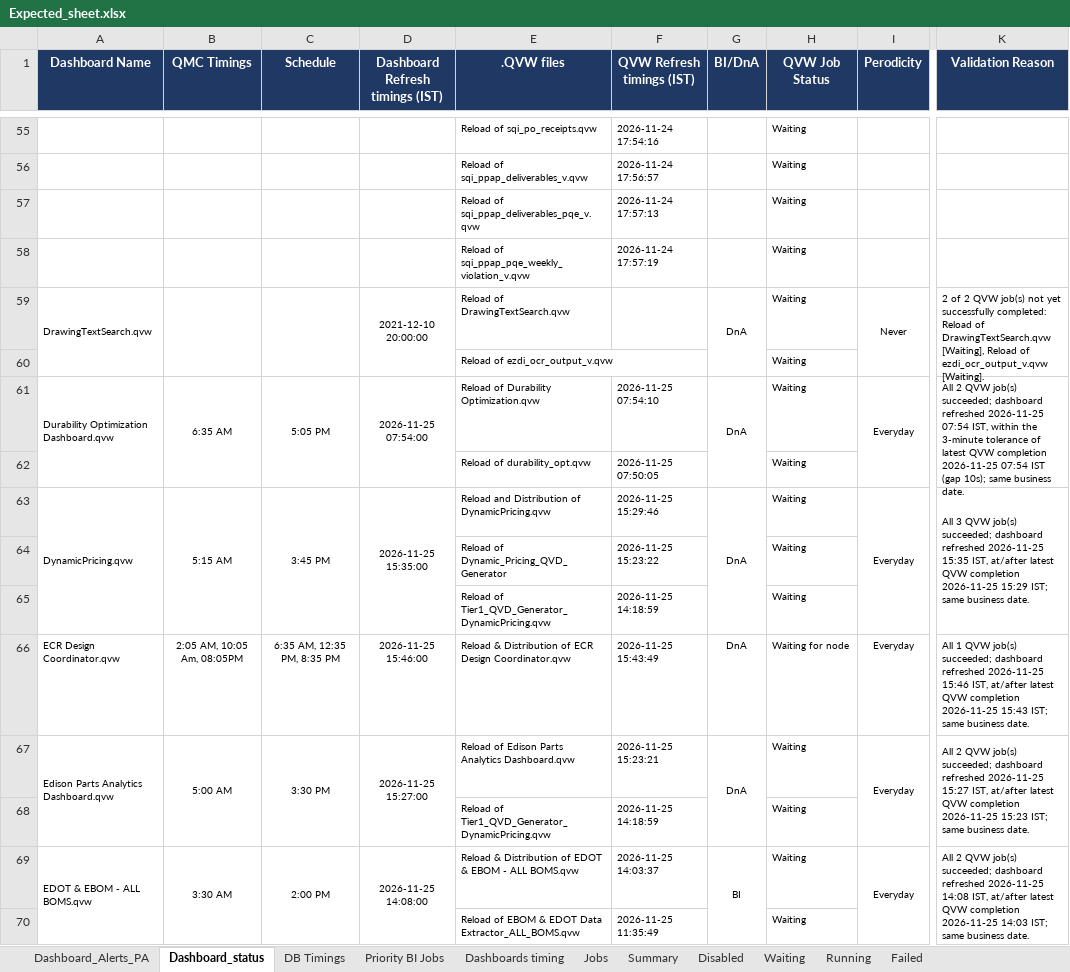
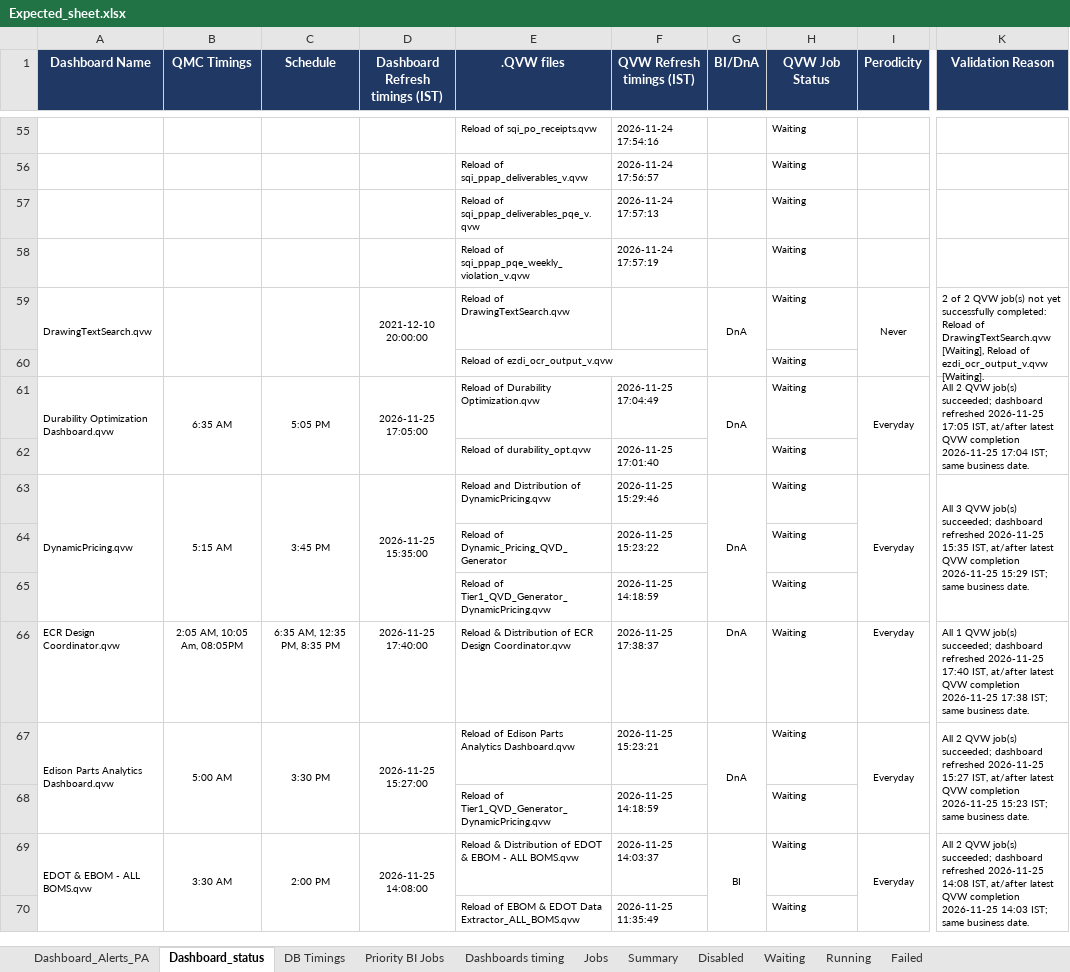
Before and after one commit to warriorcool1213-blip/Wabtec_Qlik_DB-s, an Excel workbook: Expected_sheet.xlsx, sheet Dashboard_status, drawn as a sheet; only a part is shown, gaps mark what is left out; values as stored, in another font and other column widths than the file's, no borders; the diff covers the shown part only; the diff names each change by its address in the sheet, - before the commit and + after, or states it on an @@ line.

Commit message:
Auto refresh dashboard data

```diff
--- a/Expected_sheet.xlsx (sheet Dashboard_status)
+++ b/Expected_sheet.xlsx (sheet Dashboard_status)
-D61 (Dashboard Refresh timings (IST)): 2026-11-25 07:54:00
+D61 (Dashboard Refresh timings (IST)): 2026-11-25 17:05:00
-F61 (QVW Refresh timings (IST)): 2026-11-25 07:54:10
+F61 (QVW Refresh timings (IST)): 2026-11-25 17:04:49
-K61 (Validation Reason): …refreshed 2026-11-25 07:54 IST, within the 3-minute tolerance of latest QVW completion 2026-11-25 07:54 IST (gap 10s); same business…
+K61 (Validation Reason): …refreshed 2026-11-25 17:05 IST, at/after latest QVW completion 2026-11-25 17:04 IST; same business…
-F62 (QVW Refresh timings (IST)): 2026-11-25 07:50:05
+F62 (QVW Refresh timings (IST)): 2026-11-25 17:01:40
-D66 (Dashboard Refresh timings (IST)): 2026-11-25 15:46:00
+D66 (Dashboard Refresh timings (IST)): 2026-11-25 17:40:00
-F66 (QVW Refresh timings (IST)): 2026-11-25 15:43:49
+F66 (QVW Refresh timings (IST)): 2026-11-25 17:38:37
-H66 (QVW Job Status): Waiting for node
+H66 (QVW Job Status): Waiting
-K66 (Validation Reason): …refreshed 2026-11-25 15:46 IST, at/after latest QVW completion 2026-11-25 15:43 IST; same…
+K66 (Validation Reason): …refreshed 2026-11-25 17:40 IST, at/after latest QVW completion 2026-11-25 17:38 IST; same…
```
Also changed, not shown: 145 edited cells and cell formats elsewhere in this sheet, sheet Waiting, sheet Jobs, sheet Running, sheet Summary, sheet Dashboard_Alerts_PA, sheet DB Timings, 3 more sheets.
